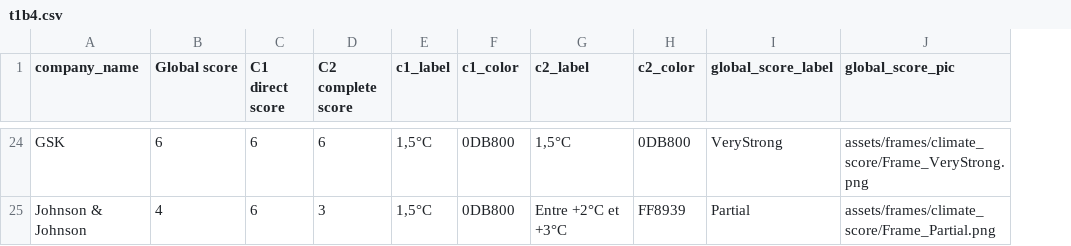
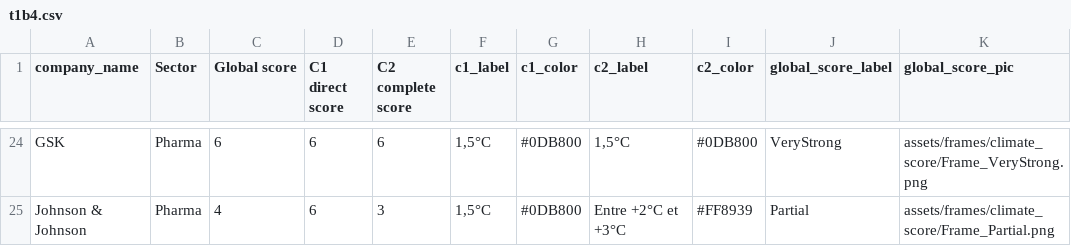
Before and after one commit to dataforgoodfr/batch10_notaclimat, a CSV file: dashboard/data/t1b4.csv, drawn as a sheet; only a part is shown, gaps mark what is left out; addresses are those after the commit; the diff covers the shown part only; the diff names each change by its address in the sheet, - before the commit and + after, or states it on an @@ line.

Commit message:
Minor fix to colorcoding + first try at displaying data on app for t1b4

```diff
--- a/dashboard/data/t1b4.csv
+++ b/dashboard/data/t1b4.csv
+column B (Sector), rows 24-25: Pharma | Pharma
-G24:G25 (c1_color): 0DB800
+G24:G25 (c1_color): #0DB800
-I24 (c2_color): 0DB800
+I24 (c2_color): #0DB800
-I25 (c2_color): FF8939
+I25 (c2_color): #FF8939
```
Also changed, not shown: 44 edited cells elsewhere in this file, 3 other files.
